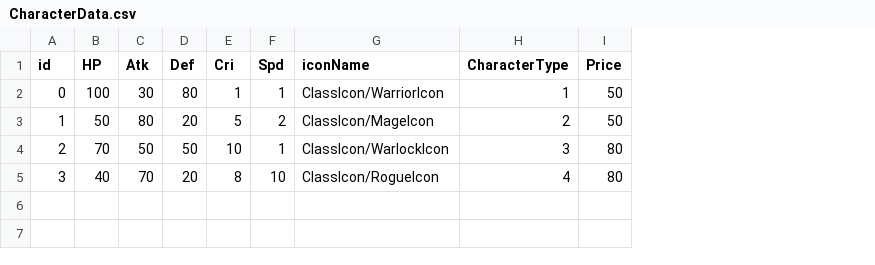
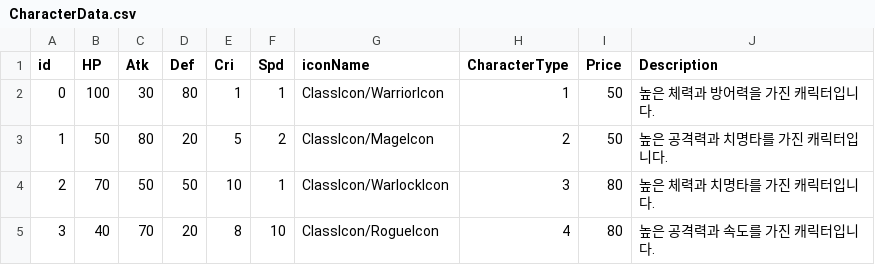
Before and after one commit to ksh1283f/FinalEpisode, a CSV file: Graduated_190330/Assets/Resources/GameData/CharacterData.csv, drawn as a sheet; the diff names each change by its address in the sheet, - before the commit and + after, or states it on an @@ line.

```diff
--- a/Graduated_190330/Assets/Resources/GameData/CharacterData.csv
+++ b/Graduated_190330/Assets/Resources/GameData/CharacterData.csv
+column J (Description), rows 2-5: 높은 체력과 방어력을 가진 캐릭터입니다. | 높은 공격력과 치명타를 가진 캐릭터입니다. | 높은 체력과 치명타를 가진 캐릭터입니다. | 높은 공격력과 속도를 가진 캐릭터입니다.
```
Also changed, not shown: 13 other files.
